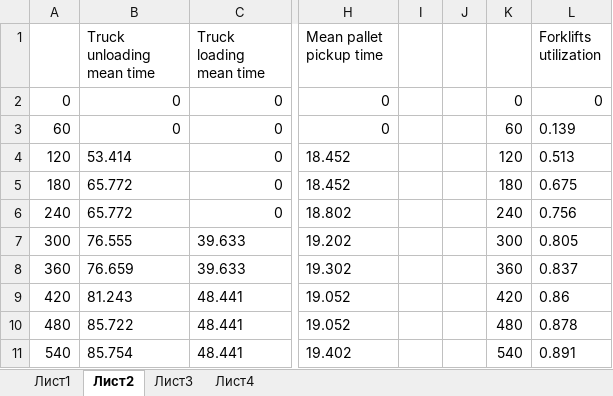
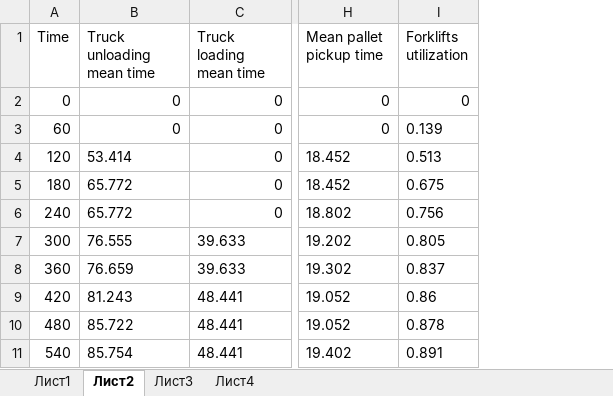
Before and after one commit to SanchezRI/FactoryAnalysis, an Excel workbook: data/data_model.xlsx, sheet Лист2, drawn as a sheet; only a part is shown, gaps mark what is left out; values as stored, in another font and other column widths than the file's, no borders; the diff names each change by its address in the sheet, - before the commit and + after, or states it on an @@ line.

```diff
--- a/data/data_model.xlsx (sheet Лист2)
+++ b/data/data_model.xlsx (sheet Лист2)
-column I, empty
-column J, empty
-column K, rows 2-11: 0 | 60 | 120 | 180 | 240 | 300 | 360 | 420 | 480 | 540
-A1: (empty)
+A1: Time
```
Also changed, not shown: sheet Лист4, sheet Лист1, sheet Лист3, charts or pictures, 12 other files.
